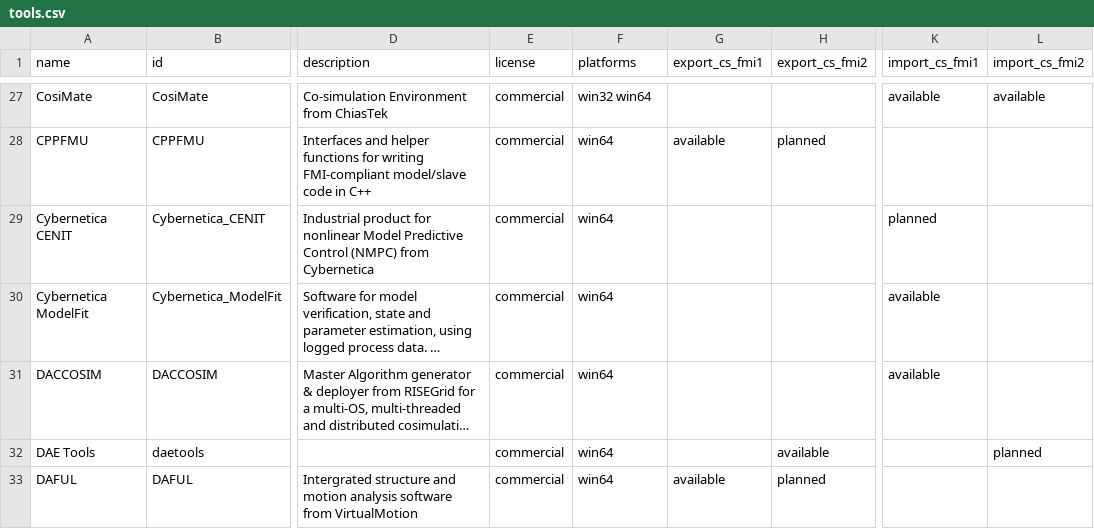
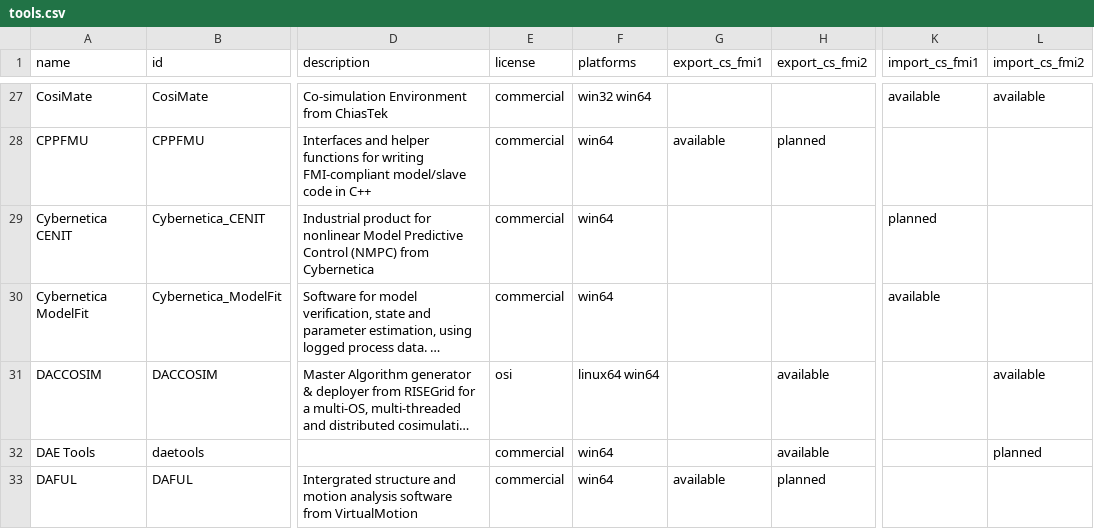
Before and after one commit to modelica/fmi-standard.org, a CSV file: _data/tools.csv, drawn as a sheet; only a part is shown, gaps mark what is left out; long unchanged cells end in …; the diff names each change by its address in the sheet, - before the commit and + after, or states it on an @@ line.

Commit message:
Update DACCOSIM in tools.csv

```diff
--- a/_data/tools.csv
+++ b/_data/tools.csv
-E31 (license): commercial
+E31 (license): osi
-F31 (platforms): win64
+F31 (platforms): linux64 win64
-H31 (export_cs_fmi2): (empty)
+H31 (export_cs_fmi2): available
-K31 (import_cs_fmi1): available
+K31 (import_cs_fmi1): (empty)
-L31 (import_cs_fmi2): (empty)
+L31 (import_cs_fmi2): available
```
